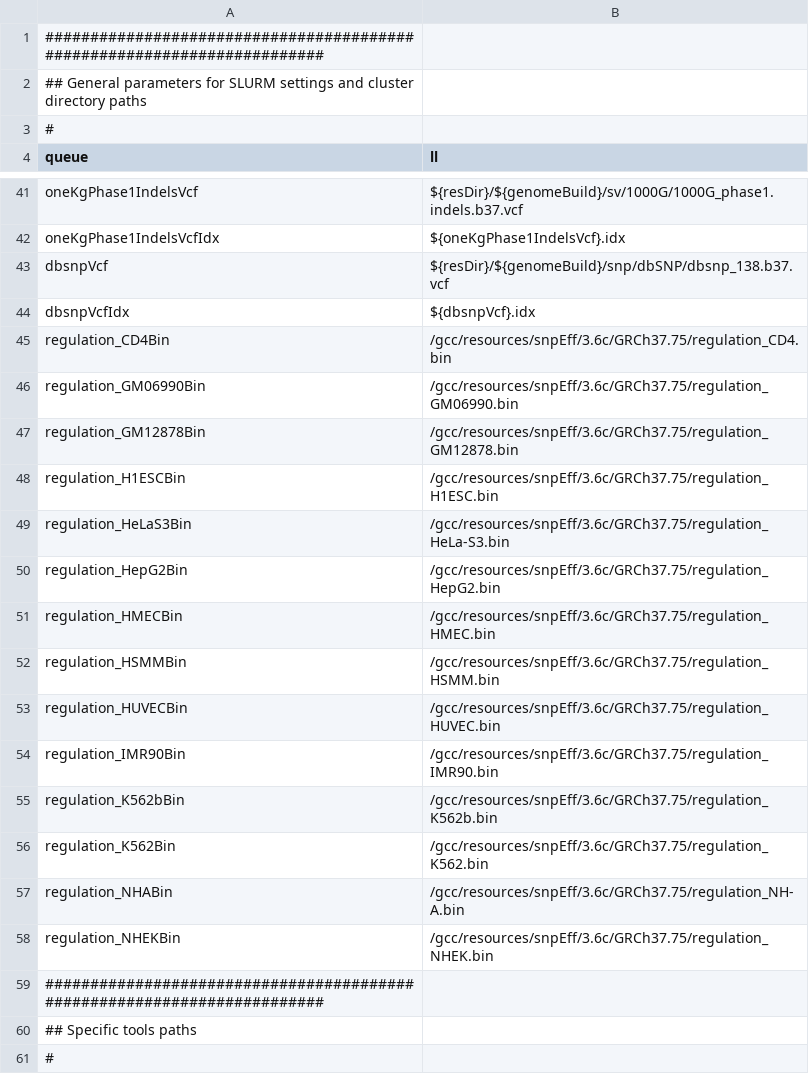
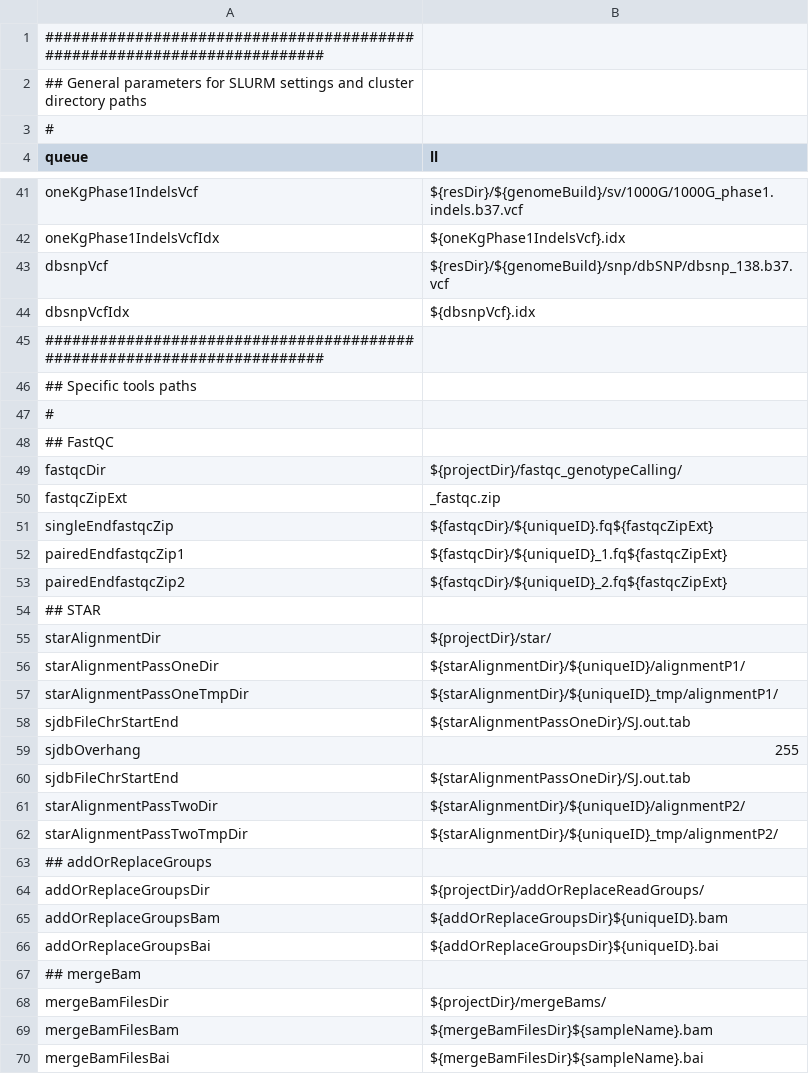
Before and after one commit to molgenis/molgenis-pipelines, a CSV file: compute5/Public_RNA-seq_genotypeCalling/parameter_files/parameters.csv, drawn as a sheet; only a part is shown, gaps mark what is left out; the shorter side is filled out with more unchanged rows.

Commit message:
remove unused parameters

```diff
--- a/compute5/Public_RNA-seq_genotypeCalling/parameter_files/parameters.csv
+++ b/compute5/Public_RNA-seq_genotypeCalling/parameter_files/parameters.csv
@@ -44,16 +44,2 @@ dbsnpVcf,${resDir}/${genomeBuild}/snp/dbSNP/dbsnp_138.b37.vcf
 dbsnpVcfIdx,${dbsnpVcf}.idx
-regulation_CD4Bin,/gcc/resources/snpEff/3.6c/GRCh37.75/regulation_CD4.bin
-regulation_GM06990Bin,/gcc/resources/snpEff/3.6c/GRCh37.75/regulation_GM06990.bin
-regulation_GM12878Bin,/gcc/resources/snpEff/3.6c/GRCh37.75/regulation_GM12878.bin
-regulation_H1ESCBin,/gcc/resources/snpEff/3.6c/GRCh37.75/regulation_H1ESC.bin
-regulation_HeLaS3Bin,/gcc/resources/snpEff/3.6c/GRCh37.75/regulation_HeLa-S3.bin
-regulation_HepG2Bin,/gcc/resources/snpEff/3.6c/GRCh37.75/regulation_HepG2.bin
-regulation_HMECBin,/gcc/resources/snpEff/3.6c/GRCh37.75/regulation_HMEC.bin
-regulation_HSMMBin,/gcc/resources/snpEff/3.6c/GRCh37.75/regulation_HSMM.bin
-regulation_HUVECBin,/gcc/resources/snpEff/3.6c/GRCh37.75/regulation_HUVEC.bin
-regulation_IMR90Bin,/gcc/resources/snpEff/3.6c/GRCh37.75/regulation_IMR90.bin
-regulation_K562bBin,/gcc/resources/snpEff/3.6c/GRCh37.75/regulation_K562b.bin
-regulation_K562Bin,/gcc/resources/snpEff/3.6c/GRCh37.75/regulation_K562.bin
-regulation_NHABin,/gcc/resources/snpEff/3.6c/GRCh37.75/regulation_NH-A.bin
-regulation_NHEKBin,/gcc/resources/snpEff/3.6c/GRCh37.75/regulation_NHEK.bin
 ########################################################################
```
